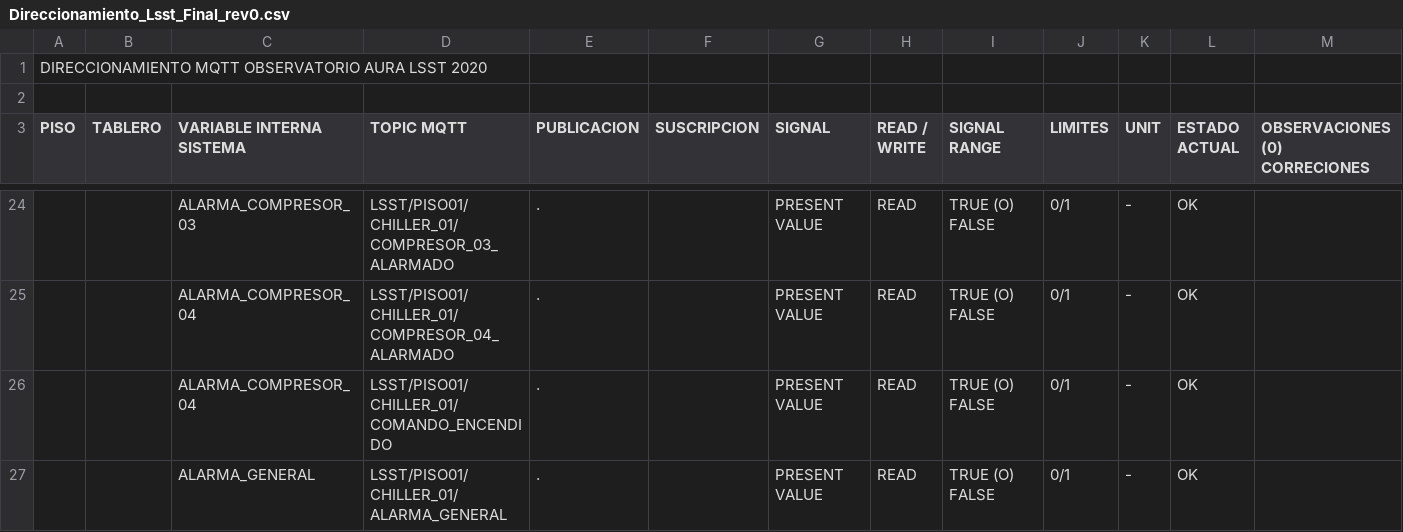
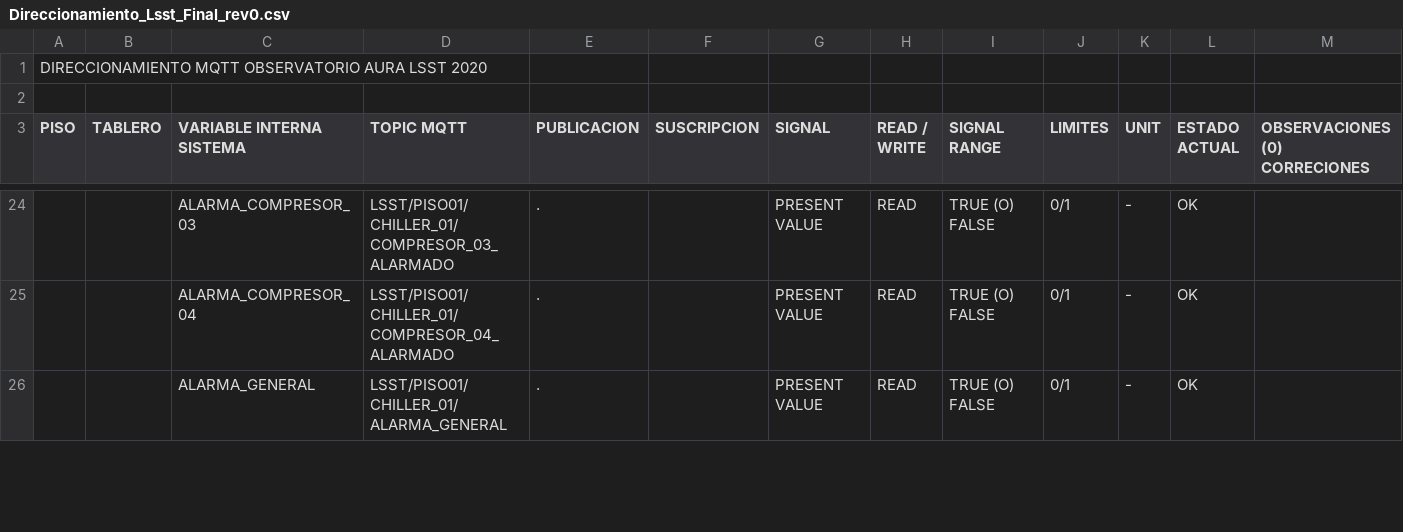
Before and after one commit to lsst-ts/ts_hvac, a CSV file: python/data/input/Direccionamiento_Lsst_Final_rev0.csv, drawn as a sheet; only a part is shown, gaps mark what is left out; removed rows and columns are numbered as before the commit, all else as after; the diff covers the shown part only; the diff names each change by its address in the sheet, - before the commit and + after, or states it on an @@ line.

```diff
--- a/python/data/input/Direccionamiento_Lsst_Final_rev0.csv
+++ b/python/data/input/Direccionamiento_Lsst_Final_rev0.csv
-row 26:  |  | ALARMA_COMPRESOR_04 | LSST/PISO01/CHILLER_01/COMANDO_ENCENDIDO | . |  | PRESENT VALUE | READ | TRUE (O) FALSE | 0/1 | - | OK
```
Also changed, not shown: 3 added rows, 2 removed rows and 8 edited cells elsewhere in this file, 4 other files.
